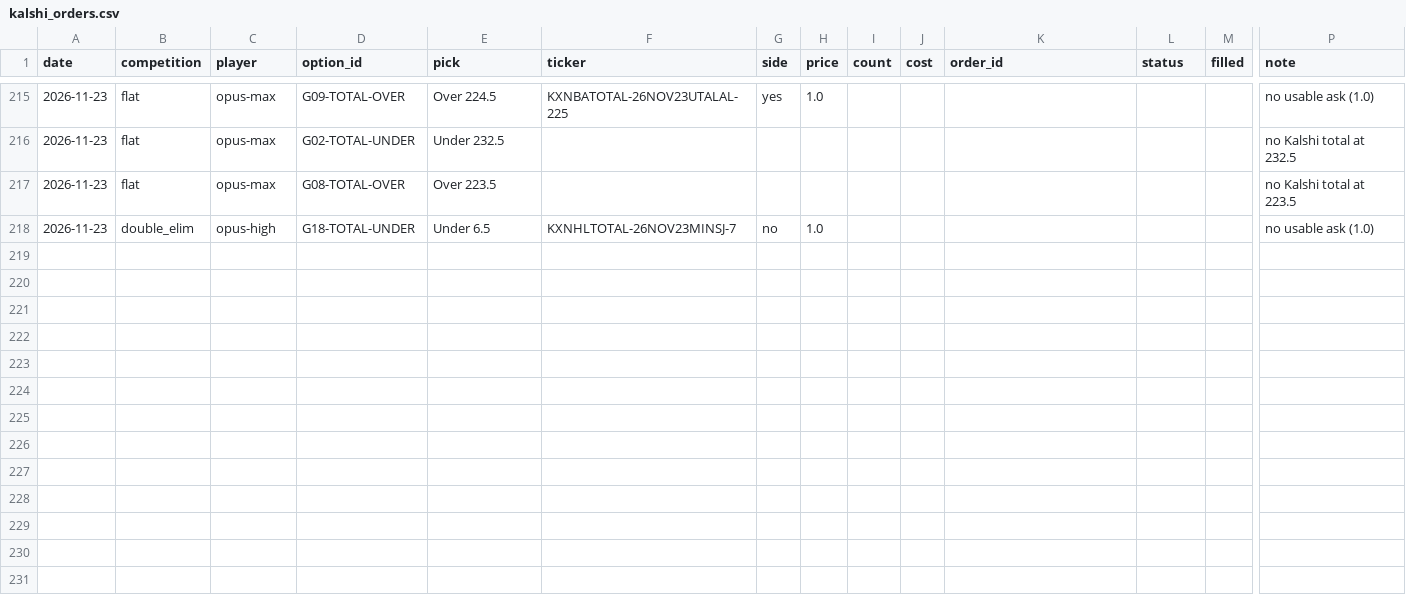
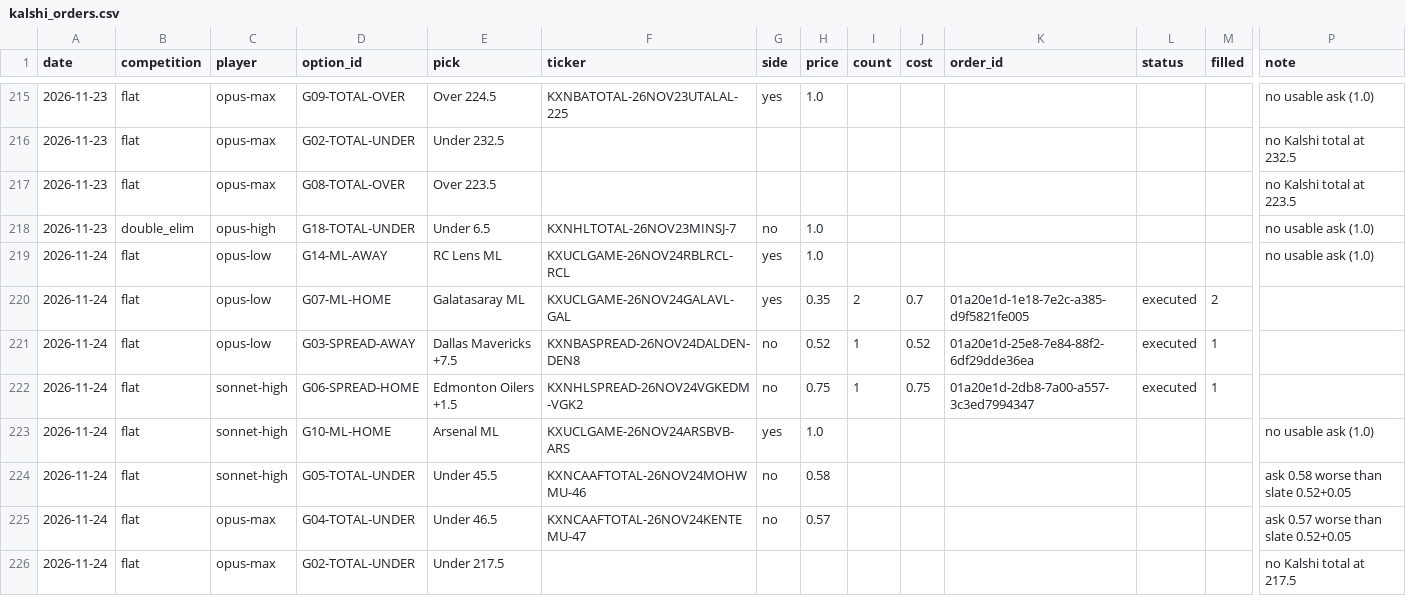
Before and after one commit to llantis/claude-betting-tournament, a CSV file: data/kalshi_orders.csv, drawn as a sheet; only a part is shown, gaps mark what is left out; rows hold the shown columns only; the diff names each change by its address in the sheet, - before the commit and + after, or states it on an @@ line.

```diff
--- a/data/kalshi_orders.csv
+++ b/data/kalshi_orders.csv
+row 219: 2026-11-24 | flat | opus-low | G14-ML-AWAY | RC Lens ML | KXUCLGAME-26NOV24RBLRCL-RCL | yes | 1.0 |  |  |  |  |  | no usable ask (1.0)
+row 220: 2026-11-24 | flat | opus-low | G07-ML-HOME | Galatasaray ML | KXUCLGAME-26NOV24GALAVL-GAL | yes | 0.35 | 2 | 0.7 | 01a20e1d-1e18-7e2c-a385-d9f5821fe005 | executed | 2
+row 221: 2026-11-24 | flat | opus-low | G03-SPREAD-AWAY | Dallas Mavericks +7.5 | KXNBASPREAD-26NOV24DALDEN-DEN8 | no | 0.52 | 1 | 0.52 | 01a20e1d-25e8-7e84-88f2-6df29dde36ea | executed | 1
+row 222: 2026-11-24 | flat | sonnet-high | G06-SPREAD-HOME | Edmonton Oilers +1.5 | KXNHLSPREAD-26NOV24VGKEDM-VGK2 | no | 0.75 | 1 | 0.75 | 01a20e1d-2db8-7a00-a557-3c3ed7994347 | executed | 1
+row 223: 2026-11-24 | flat | sonnet-high | G10-ML-HOME | Arsenal ML | KXUCLGAME-26NOV24ARSBVB-ARS | yes | 1.0 |  |  |  |  |  | no usable ask (1.0)
+row 224: 2026-11-24 | flat | sonnet-high | G05-TOTAL-UNDER | Under 45.5 | KXNCAAFTOTAL-26NOV24MOHWMU-46 | no | 0.58 |  |  |  |  |  | ask 0.58 worse than slate 0.52+0.05
+row 225: 2026-11-24 | flat | opus-max | G04-TOTAL-UNDER | Under 46.5 | KXNCAAFTOTAL-26NOV24KENTEMU-47 | no | 0.57 |  |  |  |  |  | ask 0.57 worse than slate 0.52+0.05
+row 226: 2026-11-24 | flat | opus-max | G02-TOTAL-UNDER | Under 217.5 |  |  |  |  |  |  |  |  | no Kalshi total at 217.5
```
Also changed, not shown: data/double_elim/ledger.csv, data/ledger.csv, 23 other files.
